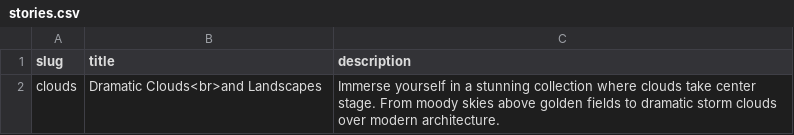
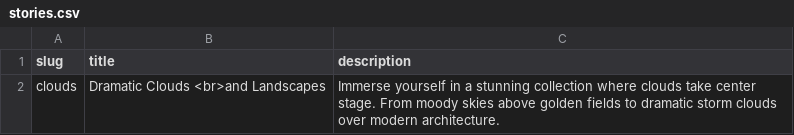
Before and after one commit to batlounis/batlounis-site, a CSV file: src/data/stories.csv, drawn as a sheet.

```diff
--- a/src/data/stories.csv
+++ b/src/data/stories.csv
@@ -1,2 +1,2 @@
 slug,title,description
-clouds,Dramatic Clouds<br>and Landscapes,Immerse yourself in a stunning collection where clouds take center stage. From moody skies above golden fields to dramatic storm clouds over modern architecture.
+clouds,Dramatic Clouds <br>and Landscapes,Immerse yourself in a stunning collection where clouds take center stage. From moody skies above golden fields to dramatic storm clouds over modern architecture.
```
Also changed, not shown: 9 other files.
